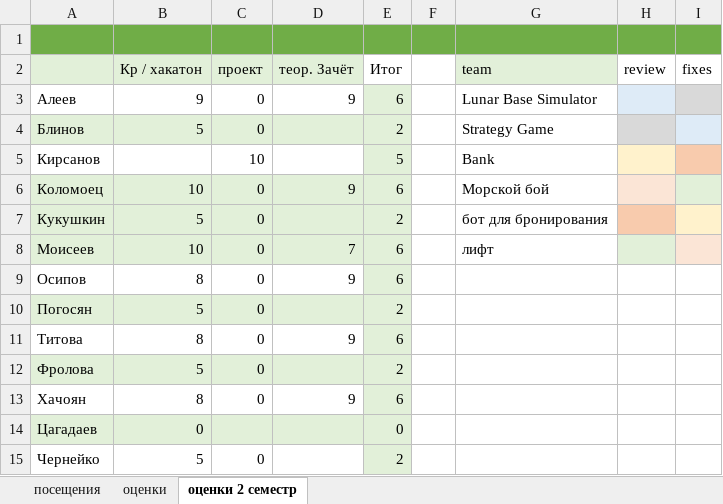
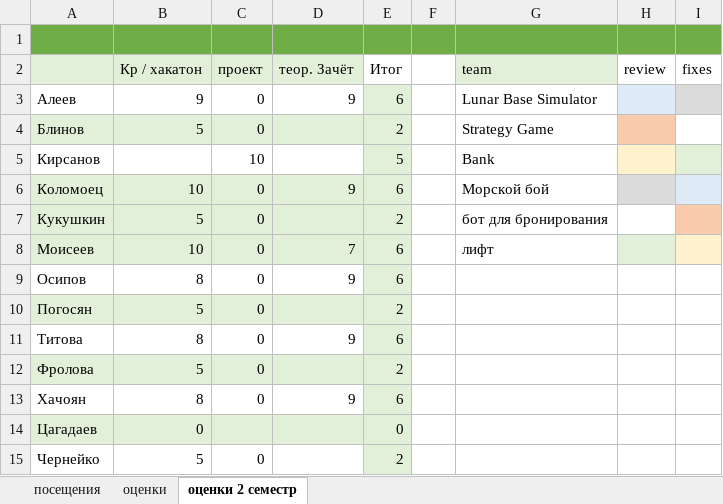
Before and after one commit to IvanSmirnovSPL/FAKT_INFORMATICS, an Excel workbook: marks.xlsx, sheet оценки 2 семестр, drawn as a sheet; values as stored, in another font and other column widths than the file's, no borders; conditional formats not drawn; the diff names each change by its address in the sheet, - before the commit and + after, or states it on an @@ line.

Commit message:
upd

```diff
--- a/marks.xlsx (sheet оценки 2 семестр)
+++ b/marks.xlsx (sheet оценки 2 семестр)
-H4 fill: #D9D9D9
+H4 fill: #F8CBAD
-I4 fill: #DEEBF7
+I4 fill: none
-I5 fill: #F8CBAD
+I5 fill: #E2F0D9
-H6 fill: #FBE5D6
+H6 fill: #DBDBDB
-I6 fill: #E2F0D9
+I6 fill: #DEEBF7
-H7 fill: #F8CBAD
+H7 fill: none
-I7 fill: #FFF2CC
+I7 fill: #F8CBAD
```
